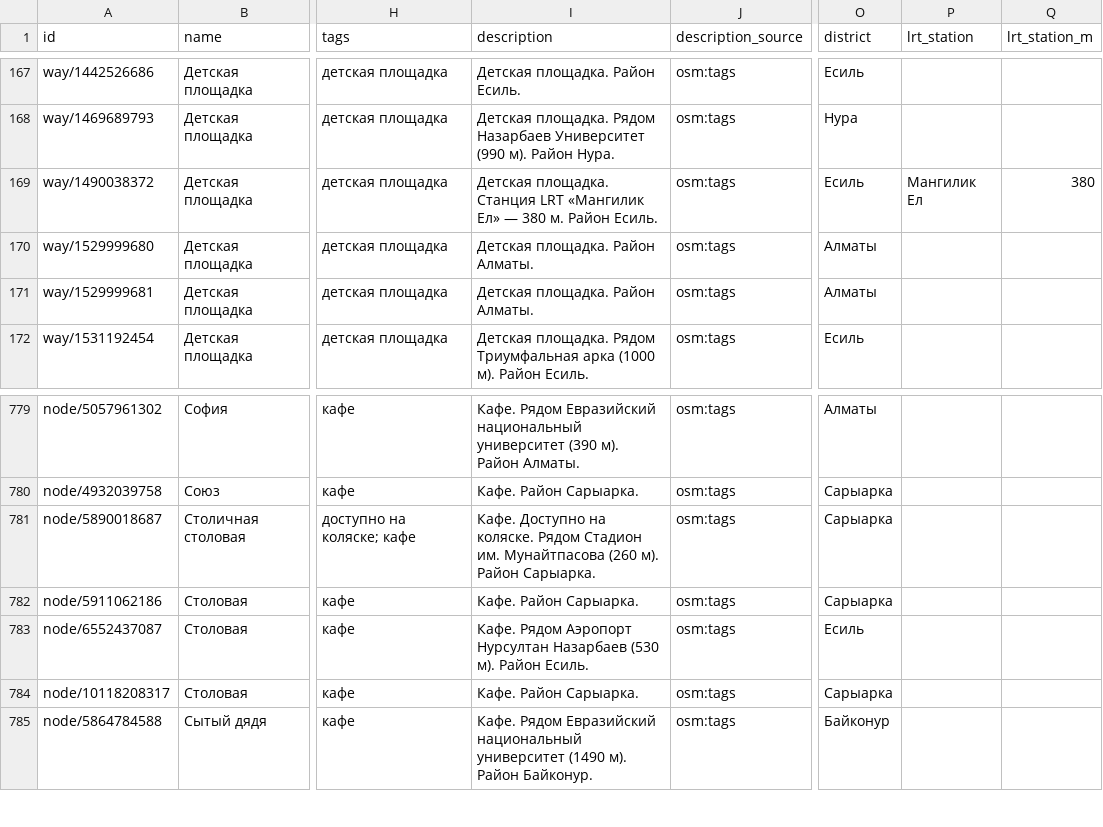
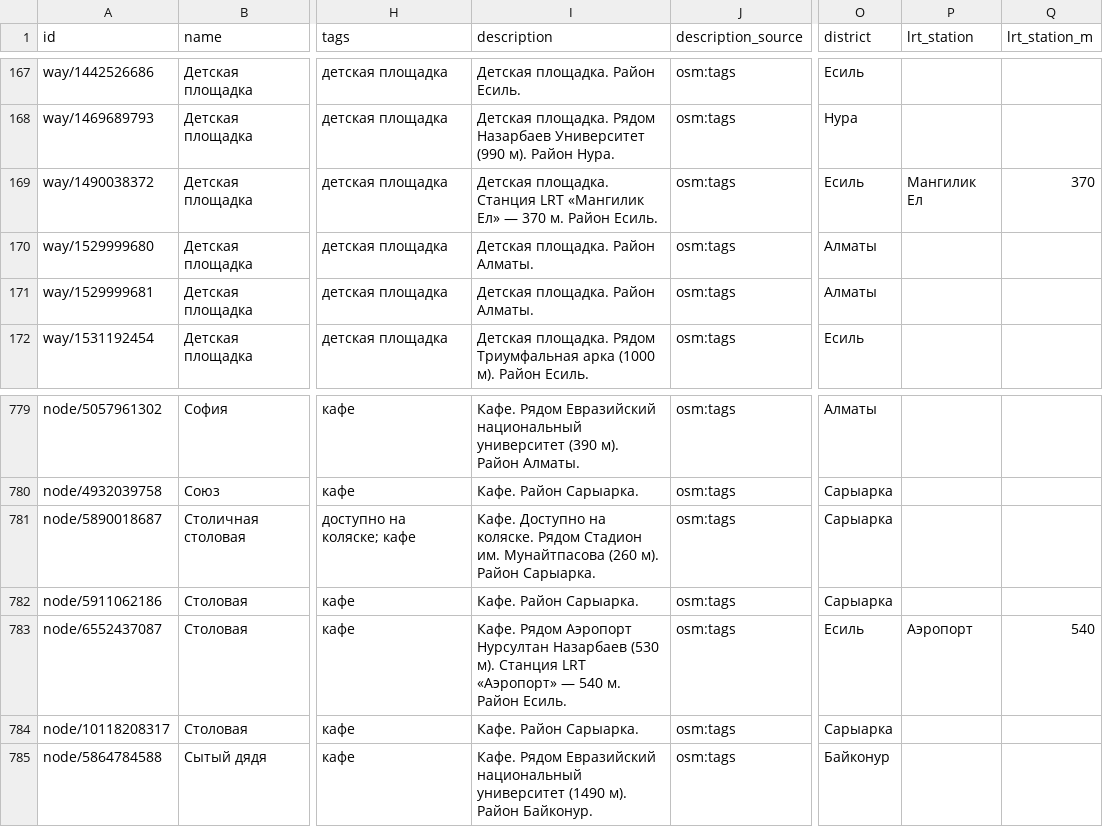
Before and after one commit to rsduv/okno-astana, a CSV file: data/dataset/astana_poi.csv, drawn as a sheet; only a part is shown, gaps mark what is left out; the diff names each change by its address in the sheet, - before the commit and + after, or states it on an @@ line.

```diff
--- a/data/dataset/astana_poi.csv
+++ b/data/dataset/astana_poi.csv
-I169 (description): …Ел» — 380 м. Район…
+I169 (description): …Ел» — 370 м. Район…
-Q169 (lrt_station_m): 380
+Q169 (lrt_station_m): 370
-I783 (description): …(530 м). Район Есиль.
+I783 (description): …(530 м). Станция LRT «Аэропорт» — 540 м. Район Есиль.
-P783 (lrt_station): (empty)
+P783 (lrt_station): Аэропорт
-Q783 (lrt_station_m): (empty)
+Q783 (lrt_station_m): 540
```
Also changed, not shown: 6 other files.
